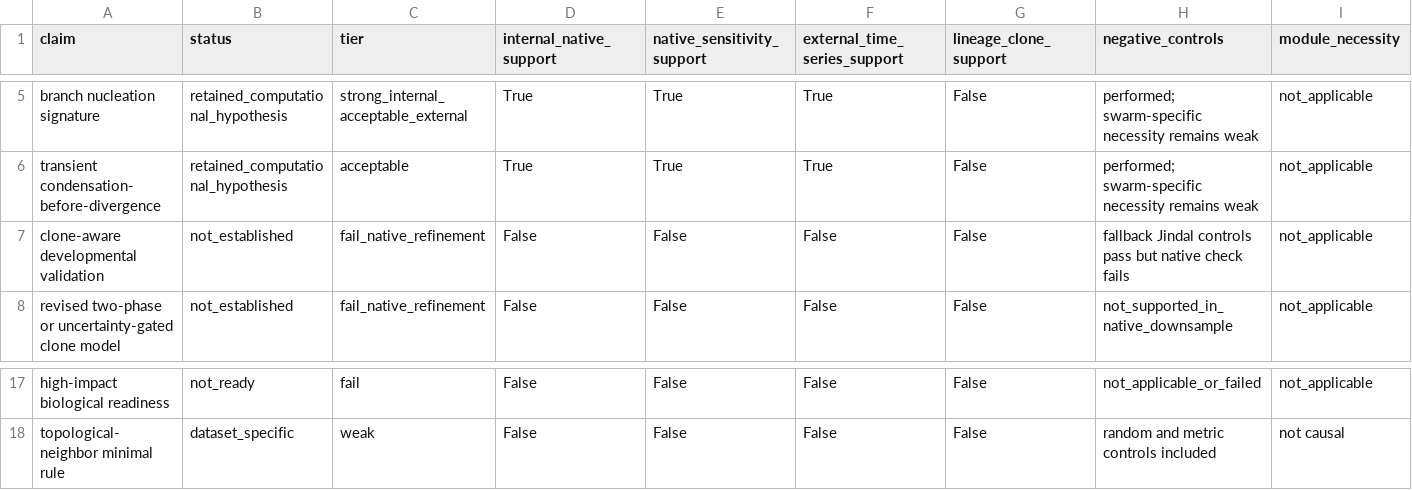
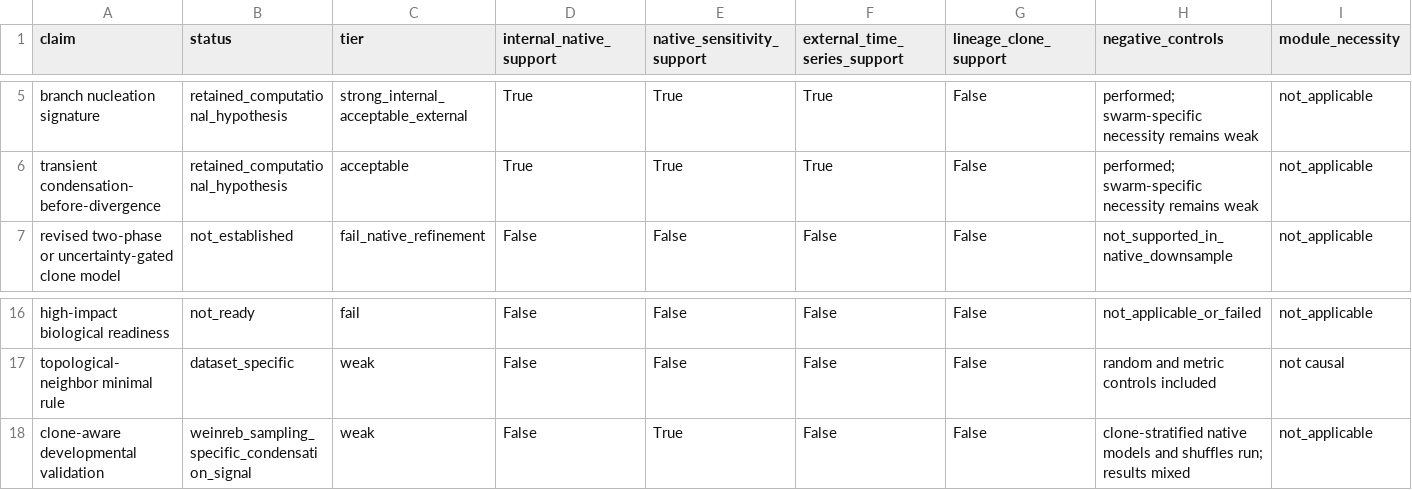
Before and after one commit to PeiXiangWang/devvcell_virtual_cell, a CSV file: tables/final_claim_evidence_tiers.csv, drawn as a sheet; only a part is shown, gaps mark what is left out; removed rows and columns are numbered as before the commit, all else as after; rows hold the shown columns only; the diff names each change by its address in the sheet, - before the commit and + after, or states it on an @@ line.

Commit message:
Run clone-stratified native validation for branch-window models

```diff
--- a/tables/final_claim_evidence_tiers.csv
+++ b/tables/final_claim_evidence_tiers.csv
-row 7: clone-aware developmental validation | not_established | fail_native_refinement | False | False | False | False | fallback Jindal controls pass but native check fails | not_applicable
+row 18: clone-aware developmental validation | weinreb_sampling_specific_condensation_signal | weak | False | True | False | False | clone-stratified native models and shuffles run; results mixed | not_applicable
```
Also changed, not shown: 31 other files.
